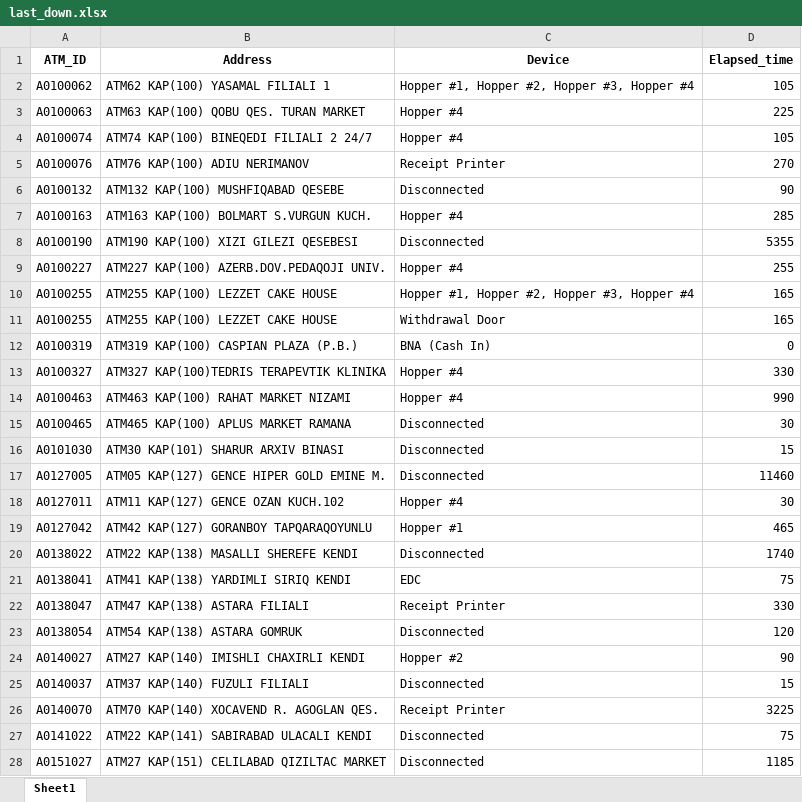
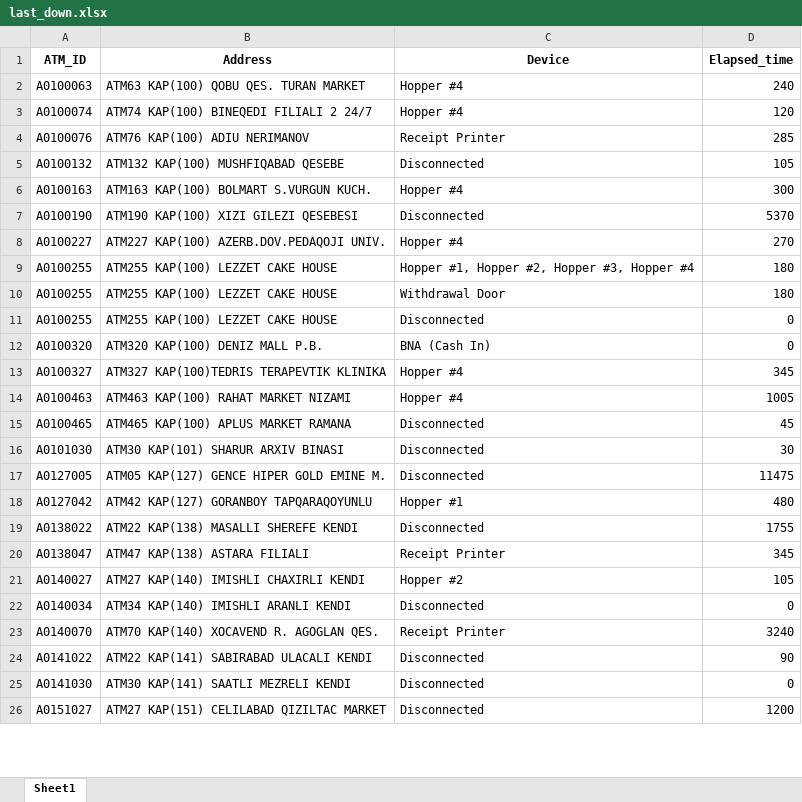
Before and after one commit to kbturgut090/fimi, an Excel workbook: last_down.xlsx, sheet Sheet1, drawn as a sheet; only a part is shown; values as stored, in another font and other column widths than the file's, no borders; removed rows and columns are numbered as before the commit, all else as after; the diff covers the shown part only; the diff names each change by its address in the sheet, - before the commit and + after, or states it on an @@ line.

Commit message:
all

```diff
--- a/last_down.xlsx (sheet Sheet1)
+++ b/last_down.xlsx (sheet Sheet1)
-row 2: A0100062 | ATM62 KAP(100) YASAMAL FILIALI 1 | Hopper #1, Hopper #2, Hopper #3, Hopper #4 | 105
-D2 (Elapsed_time): 225
+D2 (Elapsed_time): 240
-D3 (Elapsed_time): 105
+D3 (Elapsed_time): 120
-D4 (Elapsed_time): 270
+D4 (Elapsed_time): 285
-D5 (Elapsed_time): 90
+D5 (Elapsed_time): 105
-D6 (Elapsed_time): 285
+D6 (Elapsed_time): 300
-D7 (Elapsed_time): 5355
+D7 (Elapsed_time): 5370
-D8 (Elapsed_time): 255
+D8 (Elapsed_time): 270
-D9:D10 (Elapsed_time): 165
+D9:D10 (Elapsed_time): 180
+row 11: A0100255 | ATM255 KAP(100) LEZZET CAKE HOUSE | Disconnected | 0
-A12 (ATM_ID): A0100319
+A12 (ATM_ID): A0100320
-B12 (Address): ATM319 KAP(100) CASPIAN PLAZA (P.B.)
+B12 (Address): ATM320 KAP(100) DENIZ MALL P.B.
-D13 (Elapsed_time): 330
+D13 (Elapsed_time): 345
-D14 (Elapsed_time): 990
+D14 (Elapsed_time): 1005
-D15 (Elapsed_time): 30
+D15 (Elapsed_time): 45
-D16 (Elapsed_time): 15
+D16 (Elapsed_time): 30
-D17 (Elapsed_time): 11460
+D17 (Elapsed_time): 11475
-row 18: A0127011 | ATM11 KAP(127) GENCE OZAN KUCH.102 | Hopper #4 | 30
-D18 (Elapsed_time): 465
+D18 (Elapsed_time): 480
-D19 (Elapsed_time): 1740
+D19 (Elapsed_time): 1755
-row 21: A0138041 | ATM41 KAP(138) YARDIMLI SIRIQ KENDI | EDC | 75
-D20 (Elapsed_time): 330
+D20 (Elapsed_time): 345
-row 23: A0138054 | ATM54 KAP(138) ASTARA GOMRUK | Disconnected | 120
-D21 (Elapsed_time): 90
+D21 (Elapsed_time): 105
-row 25: A0140037 | ATM37 KAP(140) FUZULI FILIALI | Disconnected | 15
+row 22: A0140034 | ATM34 KAP(140) IMISHLI ARANLI KENDI | Disconnected | 0
-D23 (Elapsed_time): 3225
+D23 (Elapsed_time): 3240
-D24 (Elapsed_time): 75
+D24 (Elapsed_time): 90
+row 25: A0141030 | ATM30 KAP(141) SAATLI MEZRELI KENDI | Disconnected | 0
-D26 (Elapsed_time): 1185
+D26 (Elapsed_time): 1200
```
Also changed, not shown: 2 added rows, 1 removed row and 10 edited cells elsewhere in this sheet.
